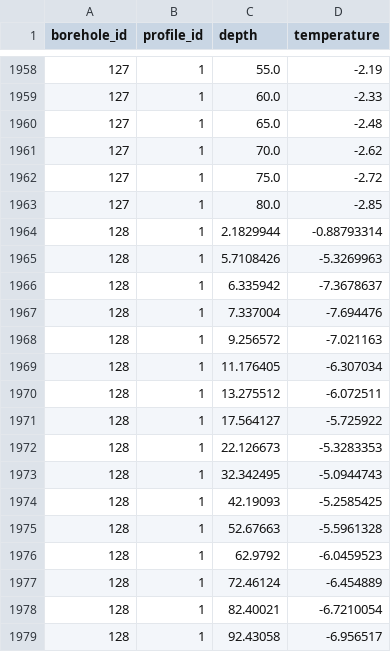
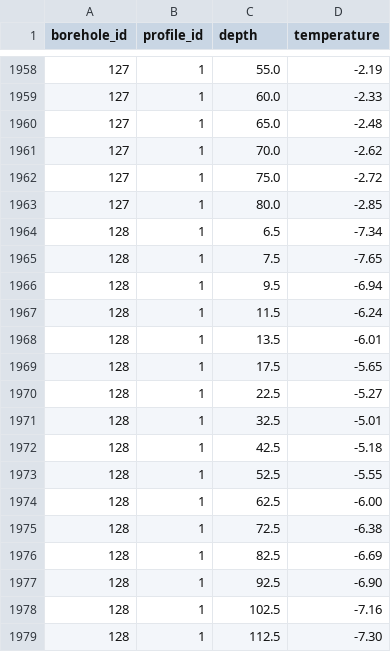
Before and after one commit to mjacqu/glenglat, a CSV file: data/measurement.csv, drawn as a sheet; only a part is shown, gaps mark what is left out; the diff covers the shown part only.

Commit message:
Update Japanese Svalbard profiles from motoyama2008

```diff
--- a/data/measurement.csv
+++ b/data/measurement.csv
@@ -1963,17 +1963,17 @@ borehole_id,profile_id,depth,temperature
 127,1,80.0,-2.85
-128,1,2.1829944,-0.88793314
-128,1,5.7108426,-5.3269963
-128,1,6.335942,-7.3678637
-128,1,7.337004,-7.694476
-128,1,9.256572,-7.021163
-128,1,11.176405,-6.307034
-128,1,13.275512,-6.072511
-128,1,17.564127,-5.725922
-128,1,22.126673,-5.3283353
-128,1,32.342495,-5.0944743
-128,1,42.19093,-5.2585425
-128,1,52.67663,-5.5961328
-128,1,62.9792,-6.0459523
-128,1,72.46124,-6.454889
-128,1,82.40021,-6.7210054
-128,1,92.43058,-6.956517
+128,1,6.5,-7.34
+128,1,7.5,-7.65
+128,1,9.5,-6.94
+128,1,11.5,-6.24
+128,1,13.5,-6.01
+128,1,17.5,-5.65
+128,1,22.5,-5.27
+128,1,32.5,-5.01
+128,1,42.5,-5.18
+128,1,52.5,-5.55
+128,1,62.5,-6.00
+128,1,72.5,-6.38
+128,1,82.5,-6.69
+128,1,92.5,-6.90
+128,1,102.5,-7.16
+128,1,112.5,-7.30
```
Also changed, not shown: 1 added row, 2 removed rows and 126 edited cells elsewhere in this file, data/borehole.csv, data/profile.csv, 7 other files.
